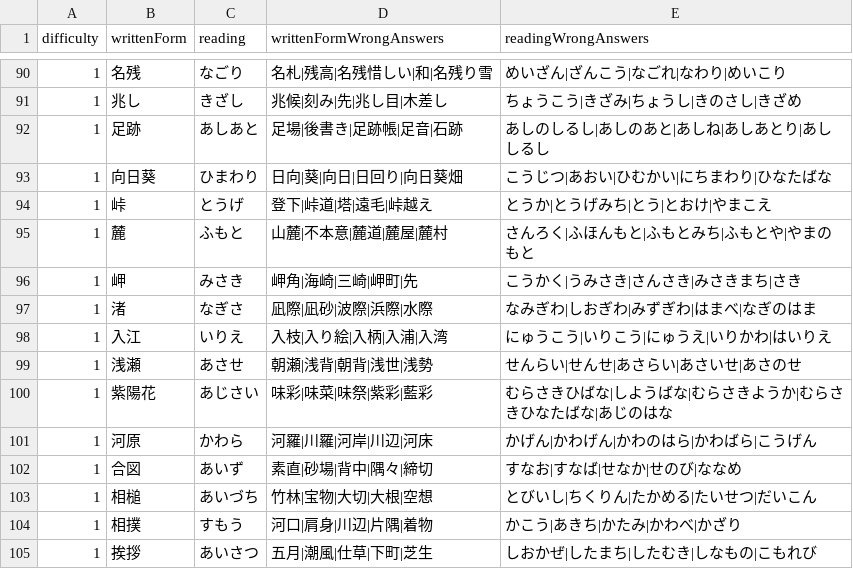
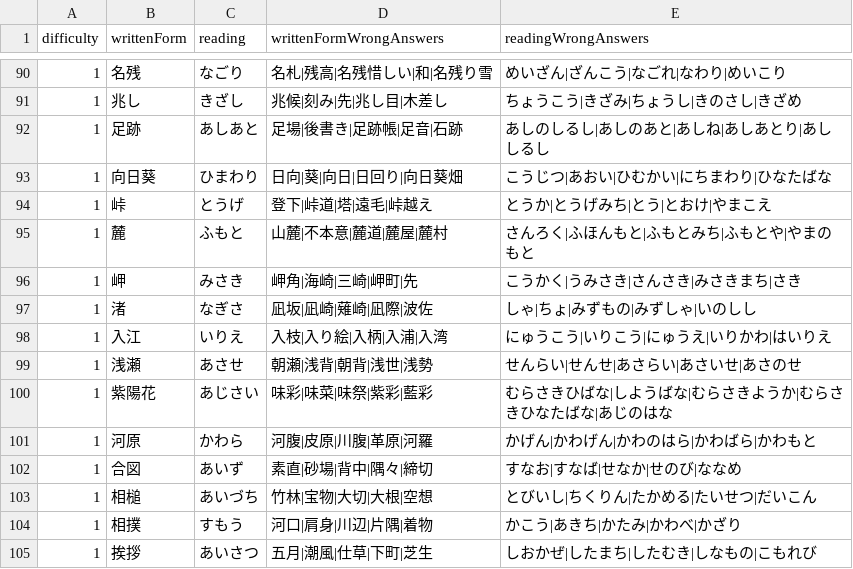
Before and after one commit to bvlion/PlayInNotification, a TSV file: app/src/main/assets/difficult_kanji_questions.tsv, drawn as a sheet; only a part is shown, gaps mark what is left out.

Commit message:
Refine first batch distractor quality

```diff
--- a/app/src/main/assets/difficult_kanji_questions.tsv
+++ b/app/src/main/assets/difficult_kanji_questions.tsv
@@ -96,3 +96,3 @@ difficulty	writtenForm	reading	writtenFormWrongAnswers	readingWrongAnswers
 1	岬	みさき	岬角|海崎|三崎|岬町|先	こうかく|うみさき|さんさき|みさきまち|さき
-1	渚	なぎさ	凪際|凪砂|波際|浜際|水際	なみぎわ|しおぎわ|みずぎわ|はまべ|なぎのはま
+1	渚	なぎさ	凪坂|凪崎|薙崎|凪際|波佐	しゃ|ちょ|みずもの|みずしゃ|いのしし
 1	入江	いりえ	入枝|入り絵|入柄|入浦|入湾	にゅうこう|いりこう|にゅうえ|いりかわ|はいりえ
@@ -100,3 +100,3 @@ difficulty	writtenForm	reading	writtenFormWrongAnswers	readingWrongAnswers
 1	紫陽花	あじさい	味彩|味菜|味祭|紫彩|藍彩	むらさきひばな|しようばな|むらさきようか|むらさきひなたばな|あじのはな
-1	河原	かわら	河羅|川羅|河岸|川辺|河床	かげん|かわげん|かわのはら|かわばら|こうげん
+1	河原	かわら	河腹|皮原|川腹|革原|河羅	かげん|かわげん|かわのはら|かわばら|かわもと
 1	合図	あいず	素直|砂場|背中|隅々|締切	すなお|すなば|せなか|せのび|ななめ
```
